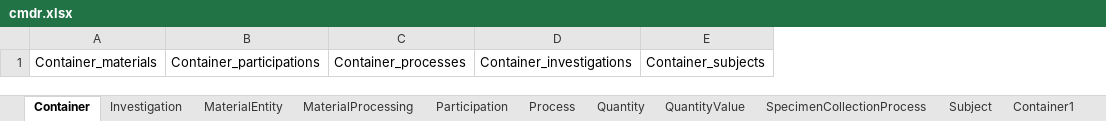
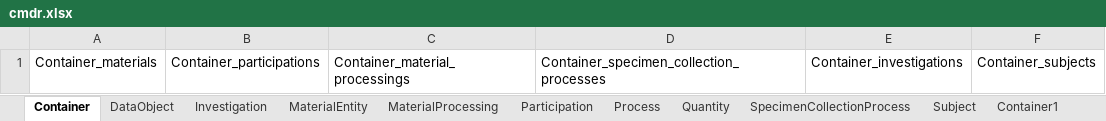
Before and after one commit to linkml/cmdr, an Excel workbook: project/excel/cmdr.xlsx, sheet Container, drawn as a sheet; values as stored, in another font and other column widths than the file's, no borders; removed rows and columns are numbered as before the commit, all else as after; the diff names each change by its address in the sheet, - before the commit and + after, or states it on an @@ line.

```diff
--- a/project/excel/cmdr.xlsx (sheet Container)
+++ b/project/excel/cmdr.xlsx (sheet Container)
-sheet tab: QuantityValue
+sheet tab: DataObject
-column C, row 1: Container_processes
+column C, row 1: Container_material_processings
+column D, row 1: Container_specimen_collection_processes
```
Also changed, not shown: sheet SpecimenCollectionProcess, sheet SpecimenCollectionProcess1, sheet Container1, sheet MaterialProcessing, sheet MaterialProcessing1, sheet Process, 3 more sheets, other sheet tabs, 14 other files.
